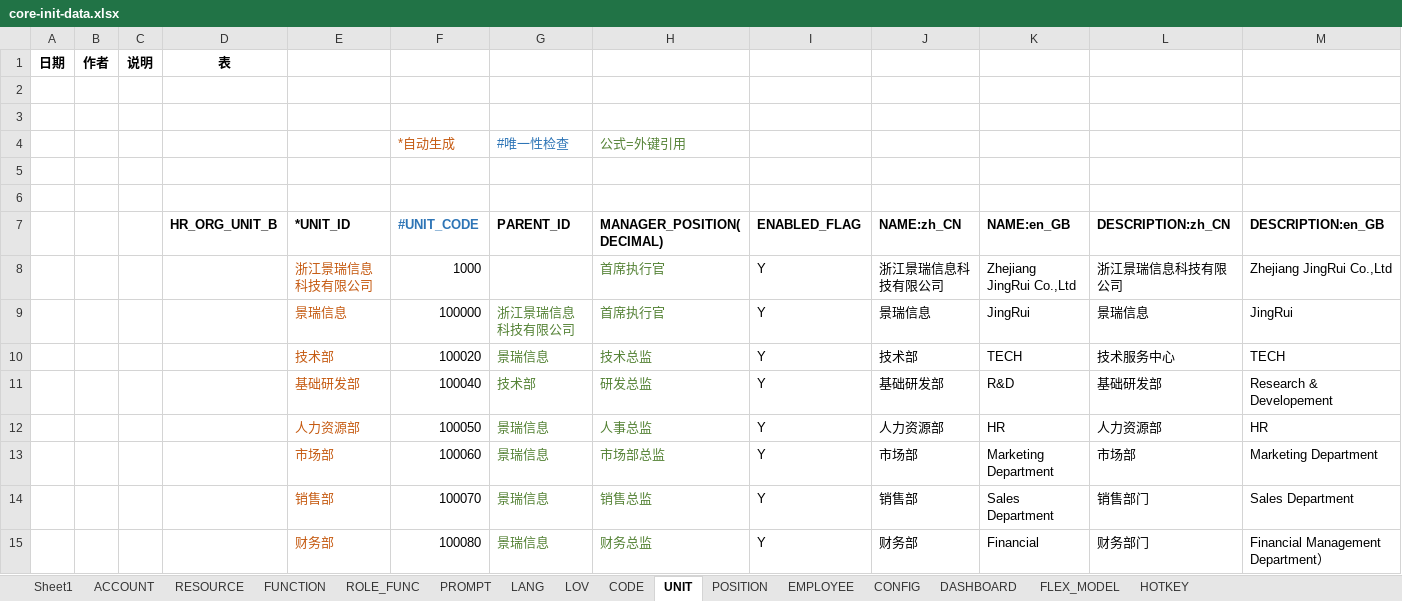
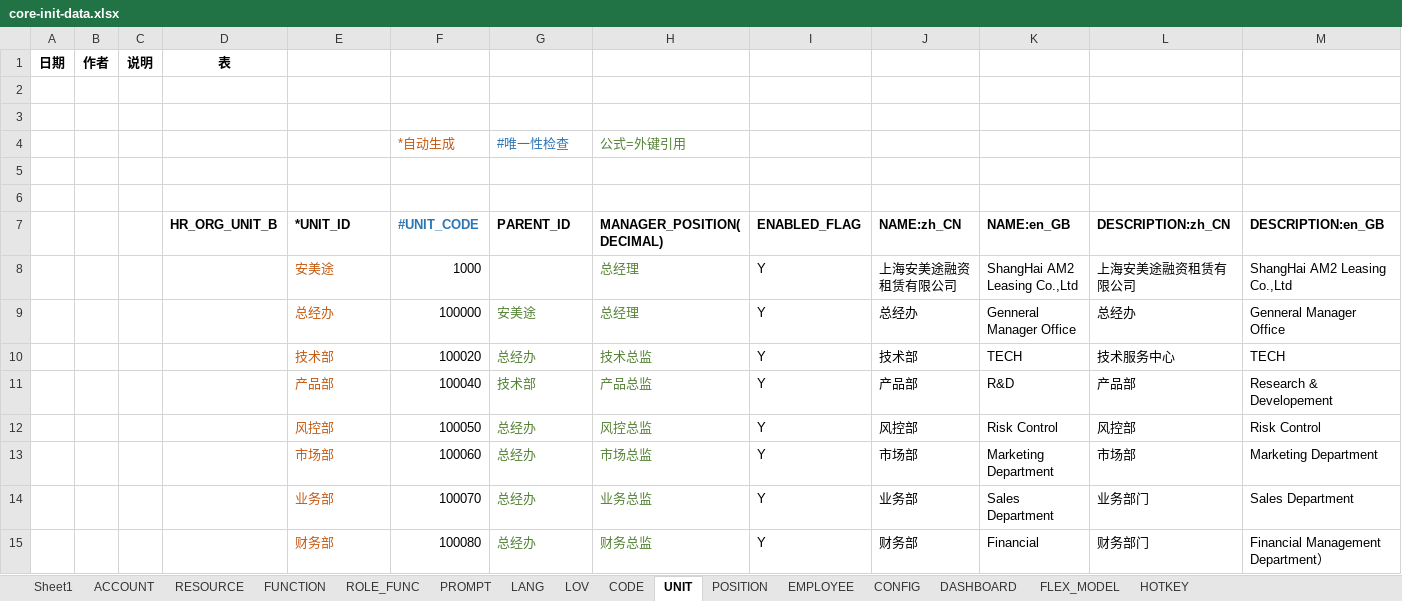
Before and after one commit to IvanStephenYuan/JRAP_Lease, an Excel workbook: jrap-core-db/src/main/java/com/jingrui/jrap/db/data/core-init-data.xlsx, sheet UNIT, drawn as a sheet; values as stored, in another font and other column widths than the file's, no borders; removed rows and columns are numbered as before the commit, all else as after; the diff names each change by its address in the sheet, - before the commit and + after, or states it on an @@ line.

```diff
--- a/jrap-core-db/src/main/java/com/jingrui/jrap/db/data/core-init-data.xlsx (sheet UNIT)
+++ b/jrap-core-db/src/main/java/com/jingrui/jrap/db/data/core-init-data.xlsx (sheet UNIT)
-row 8:  |  |  |  | 浙江景瑞信息科技有限公司 | 1000 |  | 首席执行官 | Y | 浙江景瑞信息科技有限公司 | Zhejiang JingRui Co.,Ltd | 浙江景瑞信息科技有限公司 | Zhejiang JingRui Co.,Ltd
-row 9:  |  |  |  | 景瑞信息 | 100000 | 浙江景瑞信息科技有限公司 | 首席执行官 | Y | 景瑞信息 | JingRui | 景瑞信息 | JingRui
+row 8:  |  |  |  | 安美途 | 1000 |  | 总经理 | Y | 上海安美途融资租赁有限公司 | ShangHai AM2 Leasing Co.,Ltd | 上海安美途融资租赁有限公司 | ShangHai AM2 Leasing Co.,Ltd
+row 9:  |  |  |  | 总经办 | 100000 | 安美途 | 总经理 | Y | 总经办 | Genneral Manager Office | 总经办 | Genneral Manager Office
-G10 (PARENT_ID): 景瑞信息
+G10 (PARENT_ID): 总经办
-E11 (*UNIT_ID): 基础研发部
+E11 (*UNIT_ID): 产品部
-H11 (MANAGER_POSITION(DECIMAL)): 研发总监
+H11 (MANAGER_POSITION(DECIMAL)): 产品总监
-J11 (NAME:zh_CN): 基础研发部
+J11 (NAME:zh_CN): 产品部
-L11 (DESCRIPTION:zh_CN): 基础研发部
+L11 (DESCRIPTION:zh_CN): 产品部
-row 12:  |  |  |  | 人力资源部 | 100050 | 景瑞信息 | 人事总监 | Y | 人力资源部 | HR | 人力资源部 | HR
+row 12:  |  |  |  | 风控部 | 100050 | 总经办 | 风控总监 | Y | 风控部 | Risk Control | 风控部 | Risk Control
-G13:G15 (PARENT_ID): 景瑞信息
+G13:G15 (PARENT_ID): 总经办
-H13 (MANAGER_POSITION(DECIMAL)): 市场部总监
+H13 (MANAGER_POSITION(DECIMAL)): 市场总监
-E14 (*UNIT_ID): 销售部
+E14 (*UNIT_ID): 业务部
-H14 (MANAGER_POSITION(DECIMAL)): 销售总监
+H14 (MANAGER_POSITION(DECIMAL)): 业务总监
-J14 (NAME:zh_CN): 销售部
+J14 (NAME:zh_CN): 业务部
-L14 (DESCRIPTION:zh_CN): 销售部门
+L14 (DESCRIPTION:zh_CN): 业务部门
```
Also changed, not shown: sheet POSITION, sheet ACCOUNT, sheet EMPLOYEE, sheet FUNCTION.
